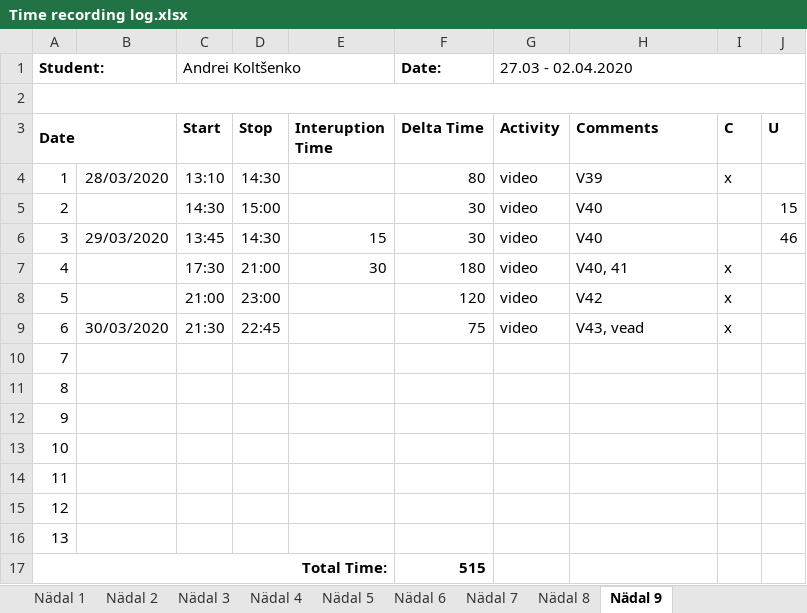
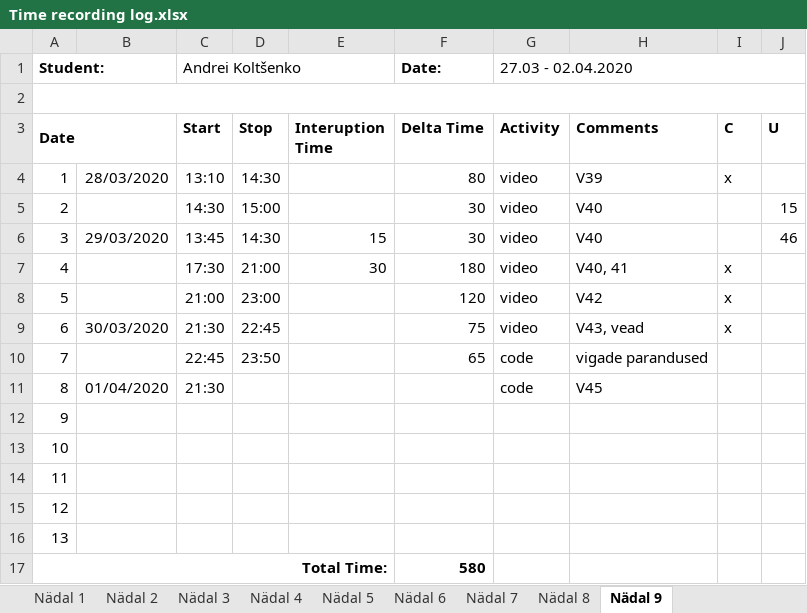
Before and after one commit to deba55er/GPVideo, an Excel workbook: Time recording log.xlsx, sheet Nädal 9, drawn as a sheet; values as stored, in another font and other column widths than the file's, no borders; the diff names each change by its address in the sheet, - before the commit and + after, or states it on an @@ line.

Commit message:
V43, vidage parandused terves koodus, testide puudumised, DropDownbMenu parandamine

```diff
--- a/Time recording log.xlsx (sheet Nädal 9)
+++ b/Time recording log.xlsx (sheet Nädal 9)
-C10 (Start): (empty)
+C10 (Start): 22:45
-D10 (Stop): (empty)
+D10 (Stop): 23:50
-F10 (Delta Time): (empty)
+F10 (Delta Time): 65
-G10:G11 (Activity): (empty)
+G10:G11 (Activity): code
-H10 (Comments): (empty)
+H10 (Comments): vigade parandused
-B11: (empty)
+B11: 01/04/2020
-C11 (Start): (empty)
+C11 (Start): 21:30
-H11 (Comments): (empty)
+H11 (Comments): V45
-F17 (Delta Time): 515
+F17 (Delta Time): 580
```
Also changed, not shown: 5 other files.
